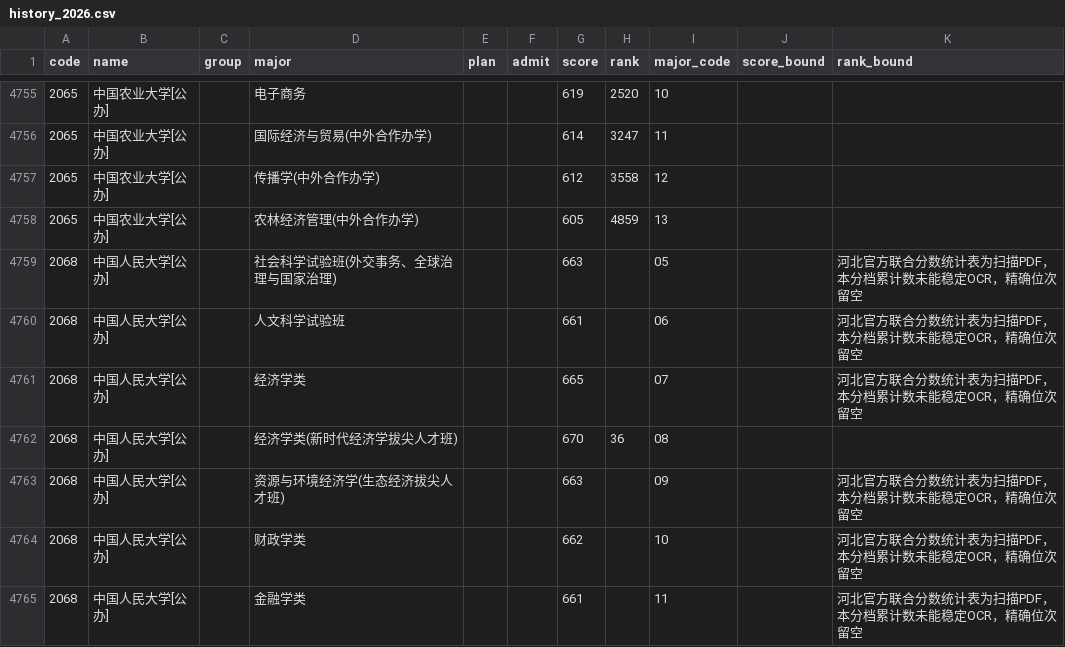
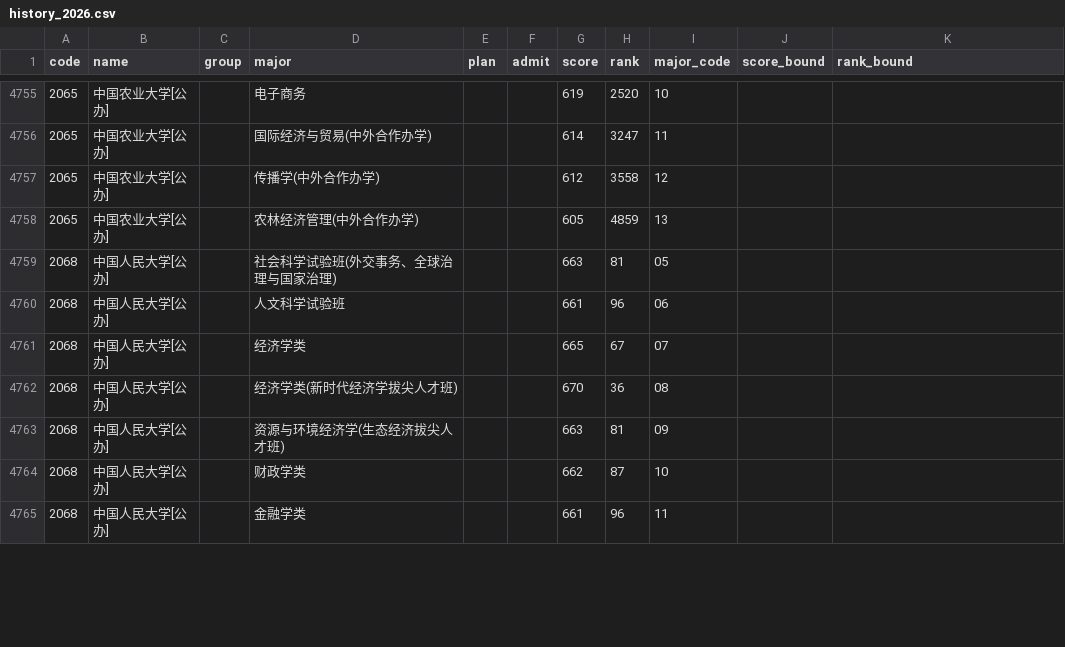
Before and after one commit to WJSGZZ/Zhiqu, a CSV file: skills/zhiqu/data/hebei/history_2026.csv, drawn as a sheet; only a part is shown, gaps mark what is left out; the diff covers the shown part only.

```diff
--- a/skills/zhiqu/data/hebei/history_2026.csv
+++ b/skills/zhiqu/data/hebei/history_2026.csv
@@ -4758,8 +4758,8 @@ code,name,group,major,plan,admit,score,rank,major_code,score_bound,rank_bound
 2065,中国农业大学[公办],,农林经济管理(中外合作办学),,,605,4859,13,,
-2068,中国人民大学[公办],,社会科学试验班(外交事务、全球治理与国家治理),,,663,,05,,河北官方联合分数统计表为扫描PDF，本分档累计数未能稳定OCR，精确位次留空
-2068,中国人民大学[公办],,人文科学试验班,,,661,,06,,河北官方联合分数统计表为扫描PDF，本分档累计数未能稳定OCR，精确位次留空
-2068,中国人民大学[公办],,经济学类,,,665,,07,,河北官方联合分数统计表为扫描PDF，本分档累计数未能稳定OCR，精确位次留空
+2068,中国人民大学[公办],,社会科学试验班(外交事务、全球治理与国家治理),,,663,81,05,,
+2068,中国人民大学[公办],,人文科学试验班,,,661,96,06,,
+2068,中国人民大学[公办],,经济学类,,,665,67,07,,
 2068,中国人民大学[公办],,经济学类(新时代经济学拔尖人才班),,,670,36,08,,
-2068,中国人民大学[公办],,资源与环境经济学(生态经济拔尖人才班),,,663,,09,,河北官方联合分数统计表为扫描PDF，本分档累计数未能稳定OCR，精确位次留空
-2068,中国人民大学[公办],,财政学类,,,662,,10,,河北官方联合分数统计表为扫描PDF，本分档累计数未能稳定OCR，精确位次留空
-2068,中国人民大学[公办],,金融学类,,,661,,11,,河北官方联合分数统计表为扫描PDF，本分档累计数未能稳定OCR，精确位次留空
+2068,中国人民大学[公办],,资源与环境经济学(生态经济拔尖人才班),,,663,81,09,,
+2068,中国人民大学[公办],,财政学类,,,662,87,10,,
+2068,中国人民大学[公办],,金融学类,,,661,96,11,,
```
Also changed, not shown: 56 edited cells elsewhere in this file, skills/zhiqu/data/hebei/yfyd_history_2025.csv, skills/zhiqu/data/hebei/yfyd_history_2026.csv, 7 other files.
